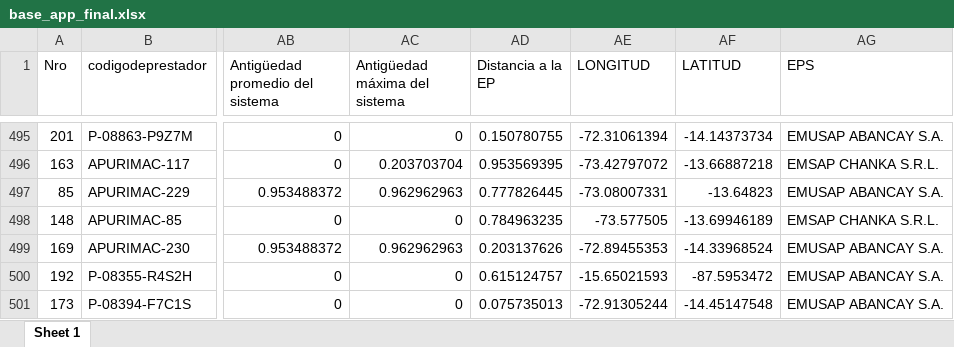
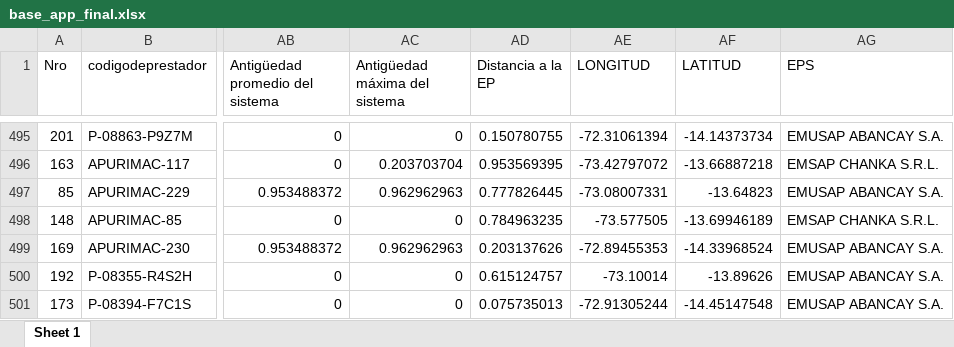
Before and after one commit to HermanMoreno98/INTEGRACION_APP, an Excel workbook: data/base_app_final.xlsx, sheet Sheet 1, drawn as a sheet; only a part is shown, gaps mark what is left out; values as stored, in another font and other column widths than the file's, no borders; the diff names each change by its address in the sheet, - before the commit and + after, or states it on an @@ line.

Commit message:
Add files via upload

```diff
--- a/data/base_app_final.xlsx (sheet Sheet 1)
+++ b/data/base_app_final.xlsx (sheet Sheet 1)
-AE500 (LONGITUD): -15.65021593
+AE500 (LONGITUD): -73.10014
-AF500 (LATITUD): -87.5953472
+AF500 (LATITUD): -13.89626
```
